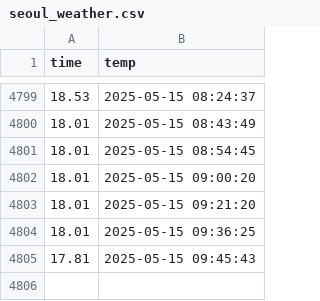
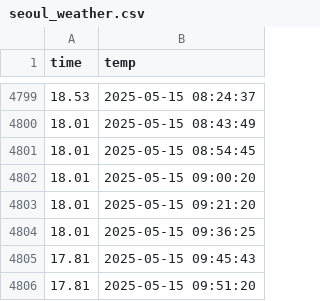
Before and after one commit to parkguns/seoul_weather_5minute, a CSV file: seoul_weather.csv, drawn as a sheet; only a part is shown, gaps mark what is left out; the diff names each change by its address in the sheet, - before the commit and + after, or states it on an @@ line.

```diff
--- a/seoul_weather.csv
+++ b/seoul_weather.csv
+row 4806: 17.81 | 2025-05-15 09:51:20
```
